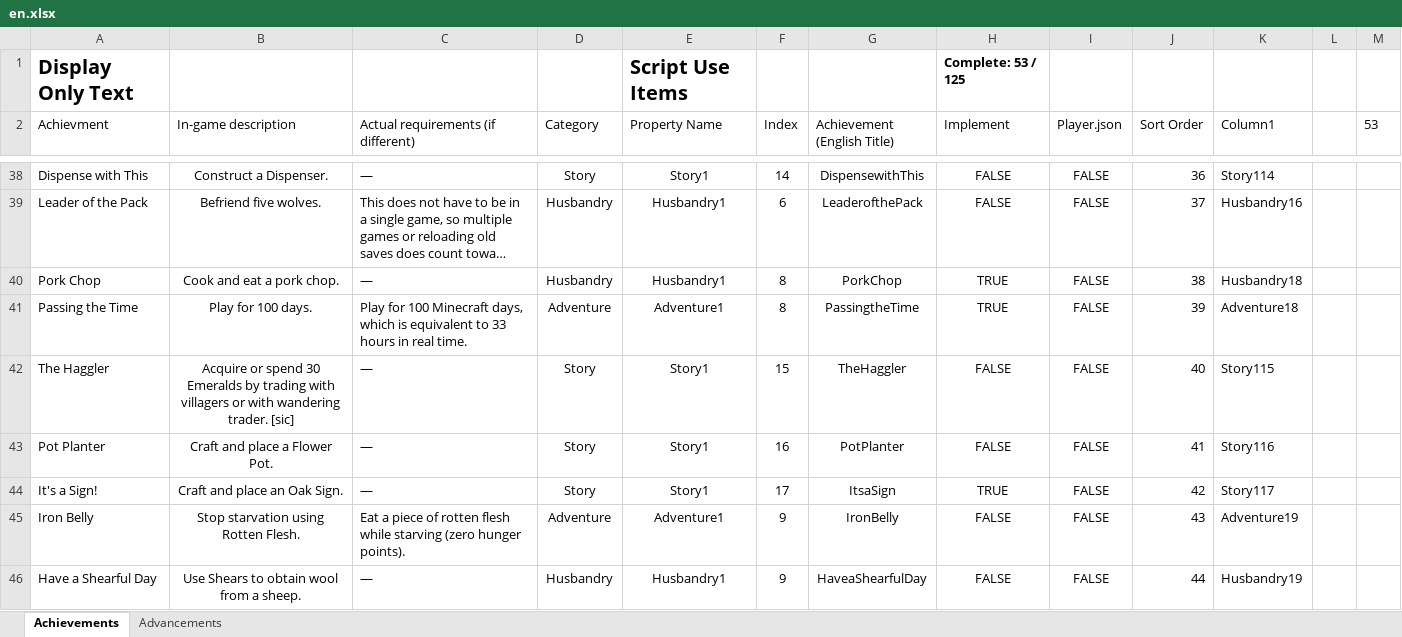
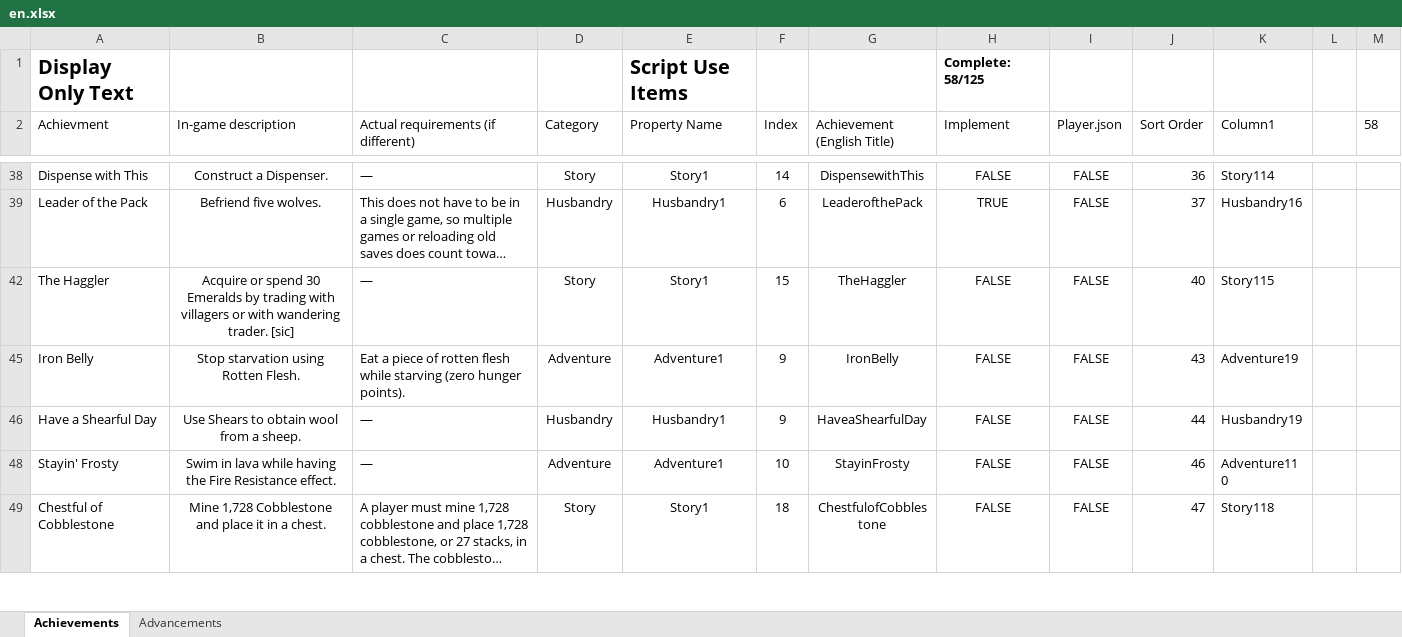
Before and after one commit to RavinMaddHatter/BedrockStatsAndAchievements, an Excel workbook: lookupData/en.xlsx, sheet Achievements, drawn as a sheet; only a part is shown, gaps mark what is left out; the shorter side is filled out with more unchanged rows; long unchanged cells end in …; values as stored, in another font and other column widths than the file's, no borders; conditional formats and table styles not drawn; the diff covers the shown part only; the diff names each change by its address in the sheet, - before the commit and + after, or states it on an @@ line.

Commit message:
Added tame adancements/achievments fixed bugs in wool/froglights.

```diff
--- a/lookupData/en.xlsx (sheet Achievements)
+++ b/lookupData/en.xlsx (sheet Achievements)
-H1 (Implement): Complete: 53 / 125
+H1 (Implement): Complete: 58/125
-M2: 53
+M2: 58
-H39 (Implement): FALSE
+H39 (Implement): TRUE
@@ row 40 hidden: Pork Chop | Cook and eat a pork chop. | — | Husbandry | Husbandry1 | 8 | PorkChop | TRUE | FALSE | 38 | Husbandry18 @@
@@ row 41 hidden: Passing the Time | Play for 100 days. | Play for 100 Minecraft days, which is equivalent to 33 hours in real time. | Adventure | Adventure1 | 8 | PassingtheTime | TRUE | FALSE | 39 | Adventure18 @@
-row 43: Pot Planter | Craft and place a Flower Pot. | — | Story | Story1 | 16 | PotPlanter | FALSE | FALSE | 41 | Story116
@@ row 44 hidden: It's a Sign! | Craft and place an Oak Sign. | — | Story | Story1 | 17 | ItsaSign | TRUE | FALSE | 42 | Story117 @@
```
Also changed, not shown: 2 removed rows, 49 hidden or unhidden rows and 3 edited cells elsewhere in this sheet, sheet Advancements, hidden cells, 1 other file.
